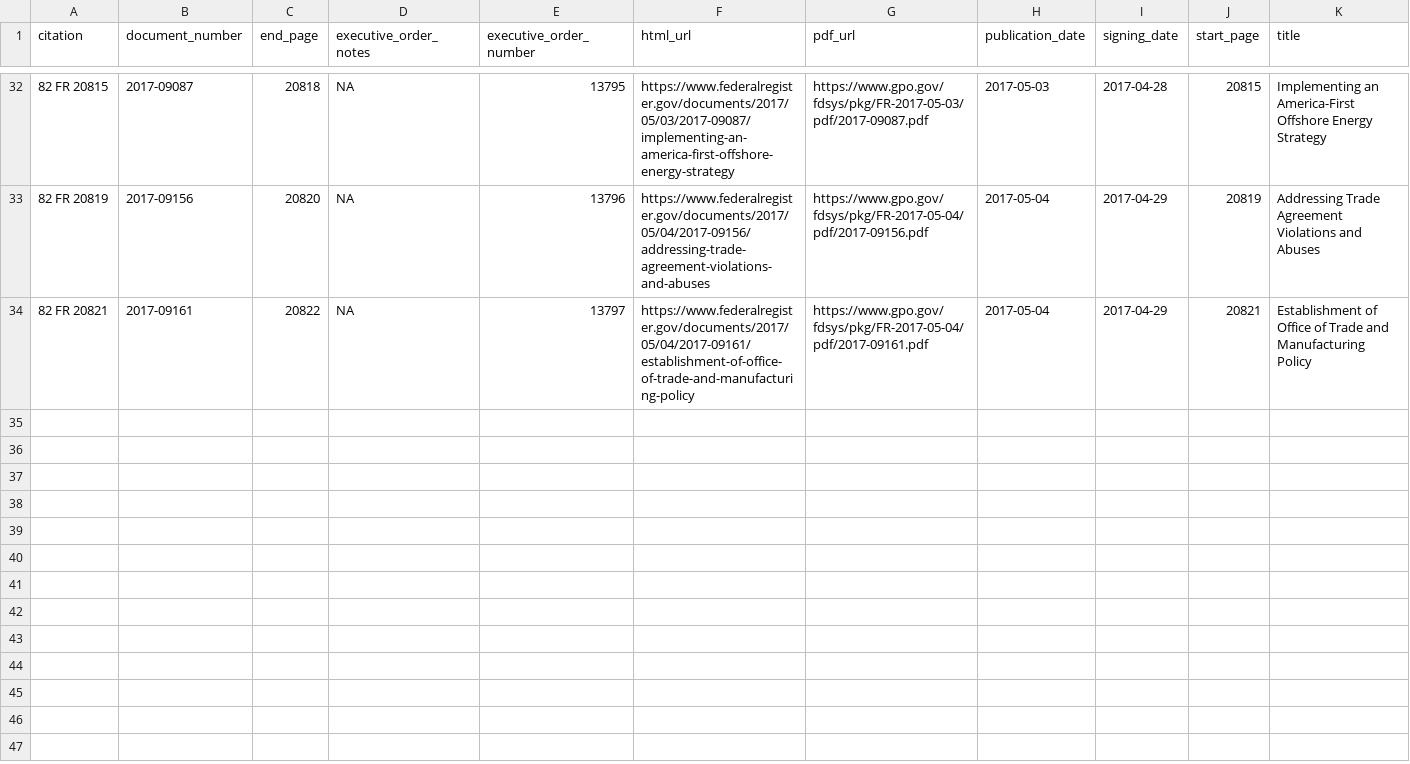
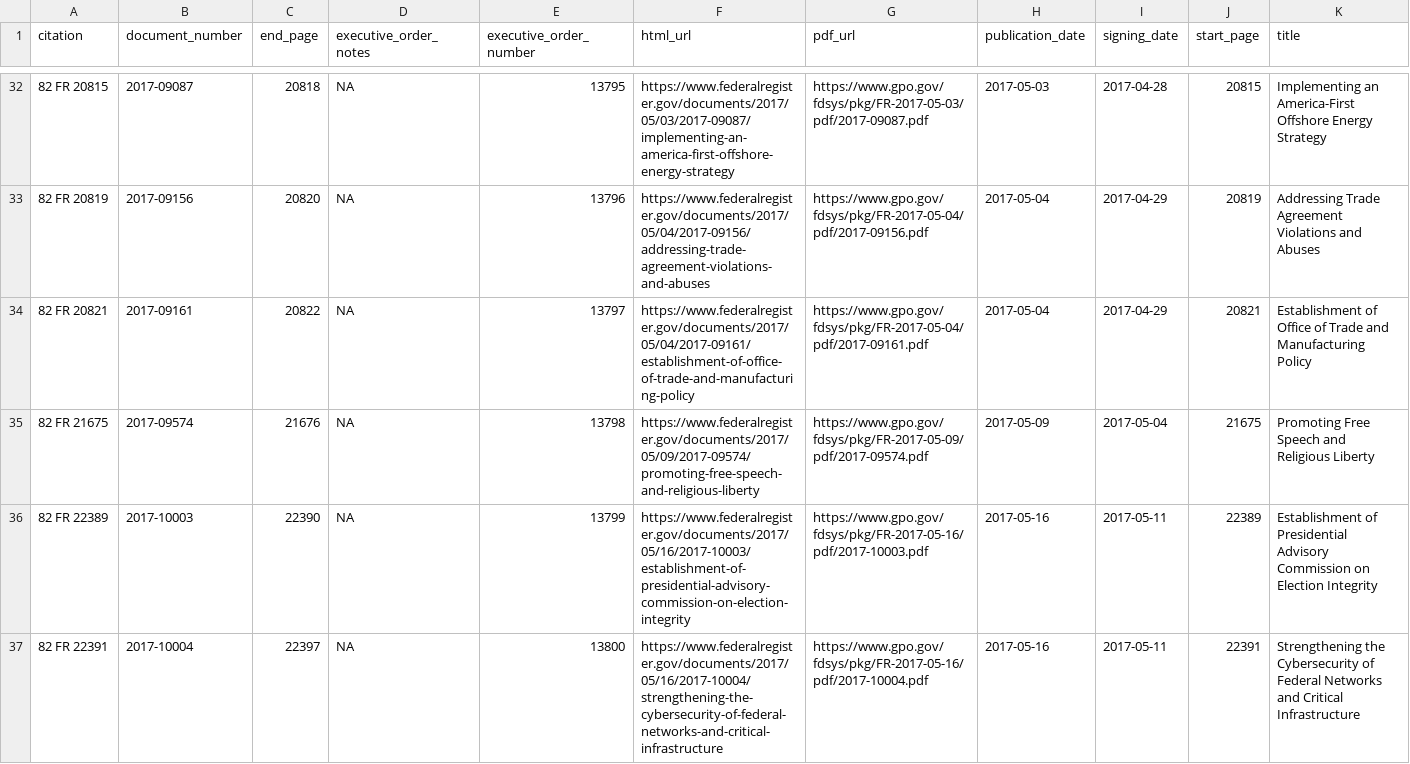
Before and after one commit to bmewing/legislate-by-order, a CSV file: data/documents_signed_by_donald_trump_of_type_presidential_document_and_of_presidential_document_type_executive_order.csv, drawn as a sheet; only a part is shown, gaps mark what is left out; rows hold the shown columns only; the diff names each change by its address in the sheet, - before the commit and + after, or states it on an @@ line.

Commit message:
Added line of where data currently stands for Trump

```diff
--- a/data/documents_signed_by_donald_trump_of_type_presidential_document_and_of_presidential_document_type_executive_order.csv
+++ b/data/documents_signed_by_donald_trump_of_type_presidential_document_and_of_presidential_document_type_executive_order.csv
+row 35: 82 FR 21675 | 2017-09574 | 21676 | NA | 13798 | https://www.federalregister.gov/documents/2017/05/09/2017-09574/promoting-free-speech-and-religious-liberty | https://www.gpo.gov/fdsys/pkg/FR-2017-05-09/pdf/2017-09574.pdf | 2017-05-09 | 2017-05-04 | 21675 | Promoting Free Speech and Religious Liberty
+row 36: 82 FR 22389 | 2017-10003 | 22390 | NA | 13799 | https://www.federalregister.gov/documents/2017/05/16/2017-10003/establishment-of-presidential-advisory-commission-on-election-integrity | https://www.gpo.gov/fdsys/pkg/FR-2017-05-16/pdf/2017-10003.pdf | 2017-05-16 | 2017-05-11 | 22389 | Establishment of Presidential Advisory Commission on Election Integrity
+row 37: 82 FR 22391 | 2017-10004 | 22397 | NA | 13800 | https://www.federalregister.gov/documents/2017/05/16/2017-10004/strengthening-the-cybersecurity-of-federal-networks-and-critical-infrastructure | https://www.gpo.gov/fdsys/pkg/FR-2017-05-16/pdf/2017-10004.pdf | 2017-05-16 | 2017-05-11 | 22391 | Strengthening the Cybersecurity of Federal Networks and Critical Infrastructure
```
Also changed, not shown: 2 other files.
